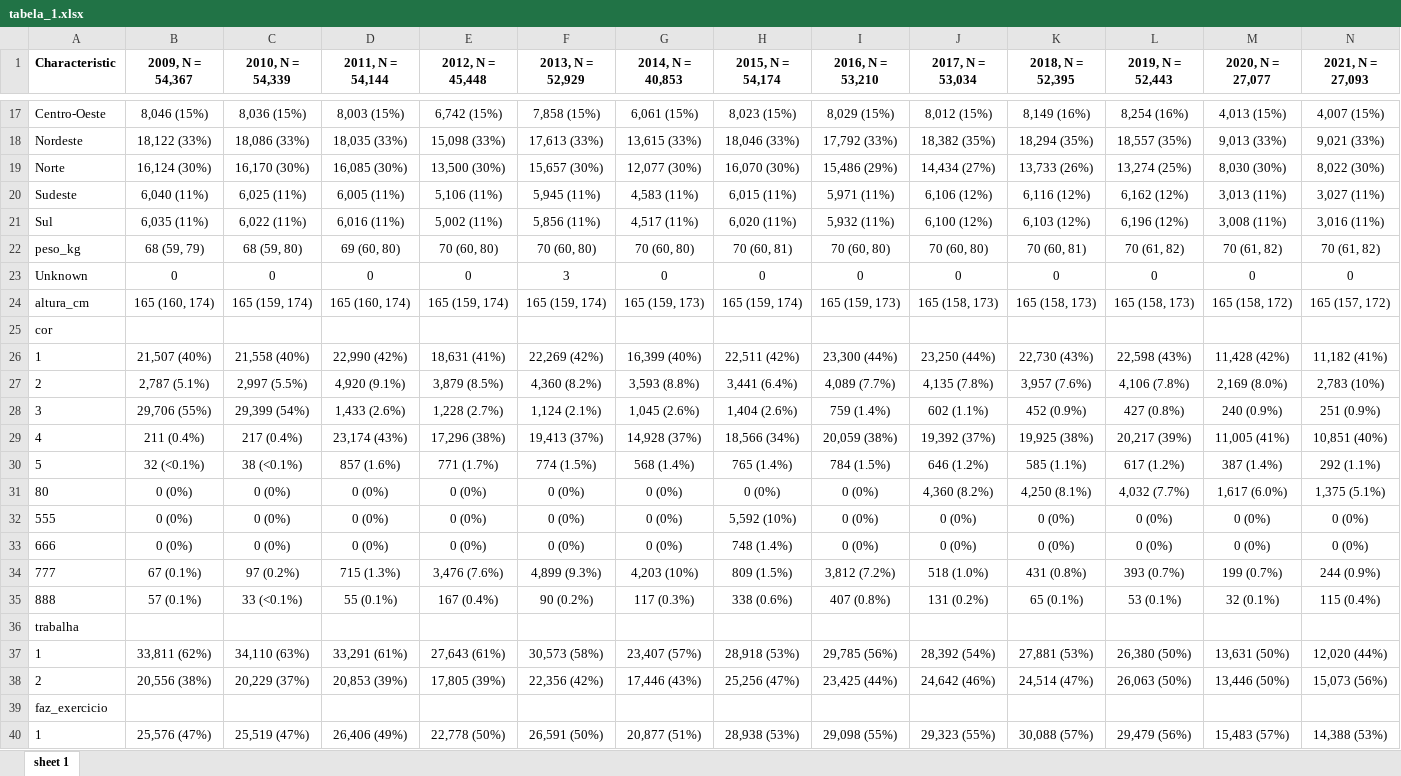
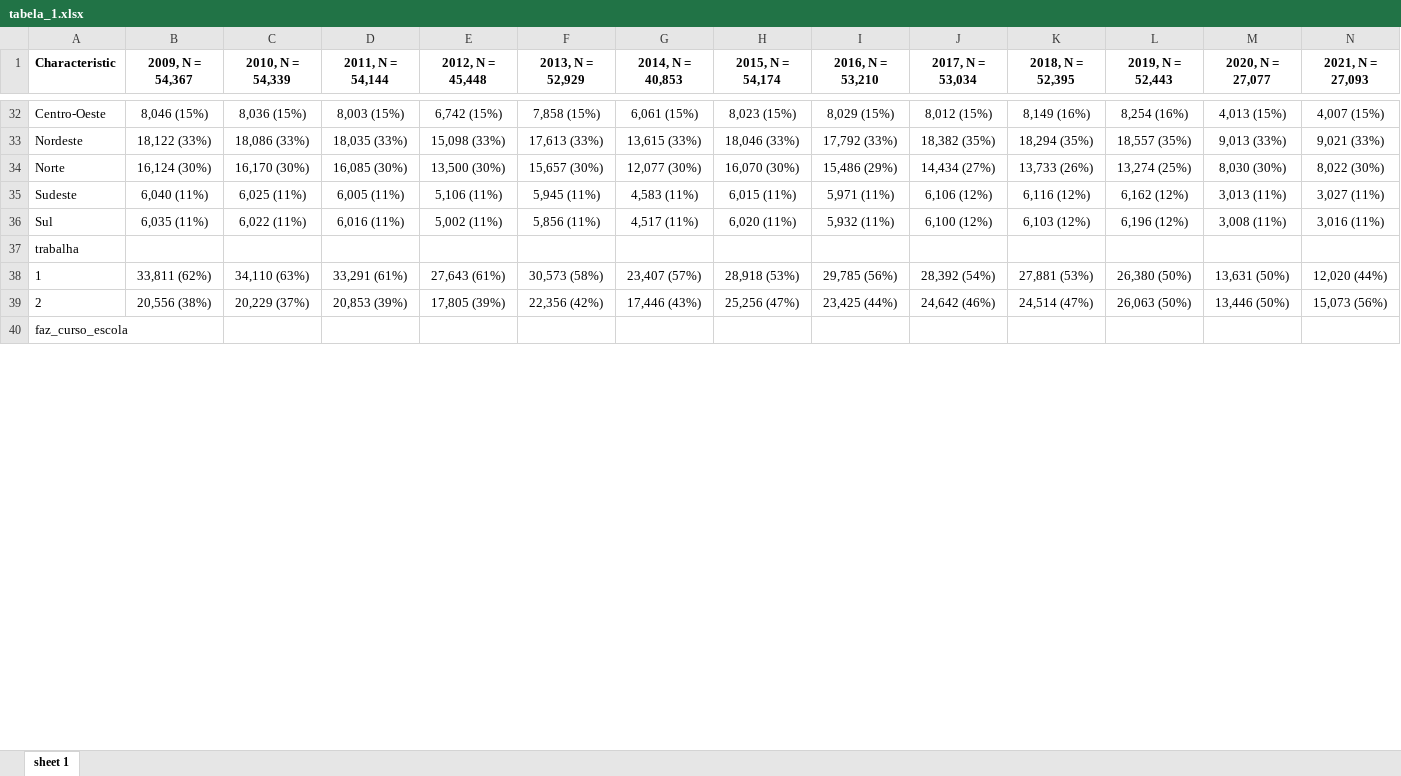
Before and after one commit to gp-esteves/Dados-VIGITEL, an Excel workbook: figuras/tabela_1.xlsx, sheet sheet 1, drawn as a sheet; only a part is shown, gaps mark what is left out; values as stored, in another font and other column widths than the file's, no borders; removed rows and columns are numbered as before the commit, all else as after; rows hold the shown columns only; the diff covers the shown part only; the diff names each change by its address in the sheet, - before the commit and + after, or states it on an @@ line.

```diff
--- a/figuras/tabela_1.xlsx (sheet sheet 1)
+++ b/figuras/tabela_1.xlsx (sheet sheet 1)
-row 22: peso_kg | 68 (59, 79) | 68 (59, 80) | 69 (60, 80) | 70 (60, 80) | 70 (60, 80) | 70 (60, 80) | 70 (60, 81) | 70 (60, 80) | 70 (60, 80) | 70 (60, 81) | 70 (61, 82) | 70 (61, 82) | 70 (61, 82)
-row 23: Unknown | 0 | 0 | 0 | 0 | 3 | 0 | 0 | 0 | 0 | 0 | 0 | 0 | 0
-row 24: altura_cm | 165 (160, 174) | 165 (159, 174) | 165 (160, 174) | 165 (159, 174) | 165 (159, 174) | 165 (159, 173) | 165 (159, 174) | 165 (159, 173) | 165 (158, 173) | 165 (158, 173) | 165 (158, 173) | 165 (158, 172) | 165 (157, 172)
-row 25: cor
-row 26: 1 | 21,507 (40%) | 21,558 (40%) | 22,990 (42%) | 18,631 (41%) | 22,269 (42%) | 16,399 (40%) | 22,511 (42%) | 23,300 (44%) | 23,250 (44%) | 22,730 (43%) | 22,598 (43%) | 11,428 (42%) | 11,182 (41%)
-row 27: 2 | 2,787 (5.1%) | 2,997 (5.5%) | 4,920 (9.1%) | 3,879 (8.5%) | 4,360 (8.2%) | 3,593 (8.8%) | 3,441 (6.4%) | 4,089 (7.7%) | 4,135 (7.8%) | 3,957 (7.6%) | 4,106 (7.8%) | 2,169 (8.0%) | 2,783 (10%)
-row 28: 3 | 29,706 (55%) | 29,399 (54%) | 1,433 (2.6%) | 1,228 (2.7%) | 1,124 (2.1%) | 1,045 (2.6%) | 1,404 (2.6%) | 759 (1.4%) | 602 (1.1%) | 452 (0.9%) | 427 (0.8%) | 240 (0.9%) | 251 (0.9%)
-row 29: 4 | 211 (0.4%) | 217 (0.4%) | 23,174 (43%) | 17,296 (38%) | 19,413 (37%) | 14,928 (37%) | 18,566 (34%) | 20,059 (38%) | 19,392 (37%) | 19,925 (38%) | 20,217 (39%) | 11,005 (41%) | 10,851 (40%)
-row 30: 5 | 32 (<0.1%) | 38 (<0.1%) | 857 (1.6%) | 771 (1.7%) | 774 (1.5%) | 568 (1.4%) | 765 (1.4%) | 784 (1.5%) | 646 (1.2%) | 585 (1.1%) | 617 (1.2%) | 387 (1.4%) | 292 (1.1%)
-row 31: 80 | 0 (0%) | 0 (0%) | 0 (0%) | 0 (0%) | 0 (0%) | 0 (0%) | 0 (0%) | 0 (0%) | 4,360 (8.2%) | 4,250 (8.1%) | 4,032 (7.7%) | 1,617 (6.0%) | 1,375 (5.1%)
-row 32: 555 | 0 (0%) | 0 (0%) | 0 (0%) | 0 (0%) | 0 (0%) | 0 (0%) | 5,592 (10%) | 0 (0%) | 0 (0%) | 0 (0%) | 0 (0%) | 0 (0%) | 0 (0%)
-row 33: 666 | 0 (0%) | 0 (0%) | 0 (0%) | 0 (0%) | 0 (0%) | 0 (0%) | 748 (1.4%) | 0 (0%) | 0 (0%) | 0 (0%) | 0 (0%) | 0 (0%) | 0 (0%)
-row 34: 777 | 67 (0.1%) | 97 (0.2%) | 715 (1.3%) | 3,476 (7.6%) | 4,899 (9.3%) | 4,203 (10%) | 809 (1.5%) | 3,812 (7.2%) | 518 (1.0%) | 431 (0.8%) | 393 (0.7%) | 199 (0.7%) | 244 (0.9%)
-row 35: 888 | 57 (0.1%) | 33 (<0.1%) | 55 (0.1%) | 167 (0.4%) | 90 (0.2%) | 117 (0.3%) | 338 (0.6%) | 407 (0.8%) | 131 (0.2%) | 65 (0.1%) | 53 (0.1%) | 32 (0.1%) | 115 (0.4%)
-A40 (Characteristic): faz_exercicio
+A40 (Characteristic): faz_curso_escola
-row 40: 1 | 25,576 (47%) | 25,519 (47%) | 26,406 (49%) | 22,778 (50%) | 26,591 (50%) | 20,877 (51%) | 28,938 (53%) | 29,098 (55%) | 29,323 (55%) | 30,088 (57%) | 29,479 (56%) | 15,483 (57%) | 14,388 (53%)
```
Also changed, not shown: 19 added rows, 29 removed rows, 5 moved rows and 31 edited cells elsewhere in this sheet, 27 other files.
